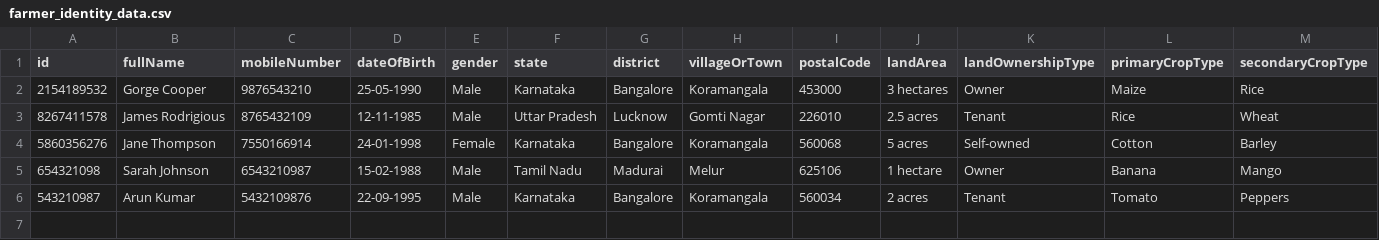
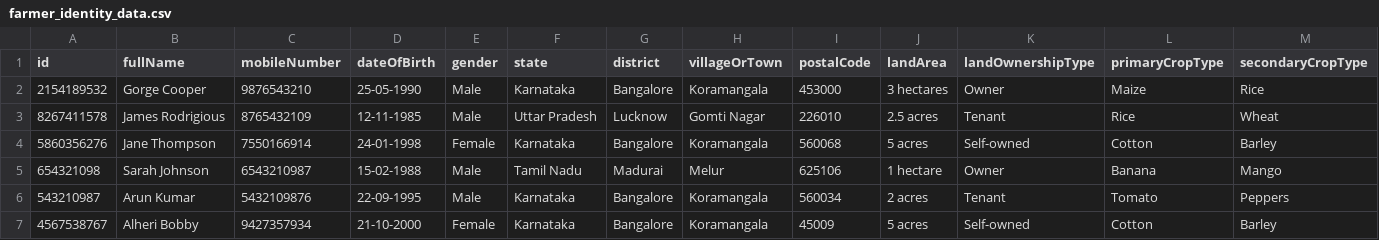
Before and after one commit to jagadesh31/inji-certify-docker, a CSV file: config/farmer_identity_data.csv, drawn as a sheet; only a part is shown; rows hold the shown columns only; the diff names each change by its address in the sheet, - before the commit and + after, or states it on an @@ line.

```diff
--- a/config/farmer_identity_data.csv
+++ b/config/farmer_identity_data.csv
+row 7: 4567538767 | Alheri Bobby | 9427357934 | 21-10-2000 | Female | Karnataka | Bangalore | Koramangala | 45009 | 5 acres | Self-owned | Cotton | Barley
```
Also changed, not shown: 18 other files.
